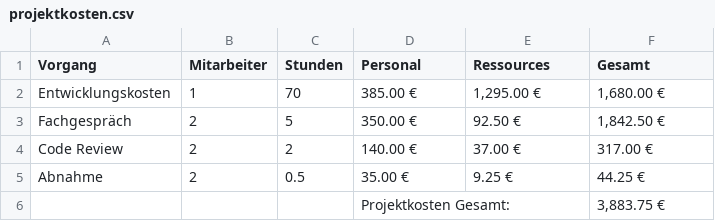
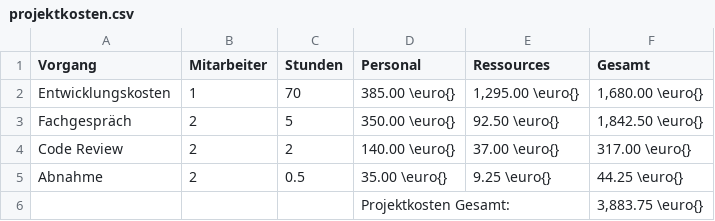
Before and after one commit to deepbrook/Abschlussprojekt, a CSV file: dokumentation/src/anhang/projektkosten.csv, drawn as a sheet.

```diff
--- a/dokumentation/src/anhang/projektkosten.csv
+++ b/dokumentation/src/anhang/projektkosten.csv
@@ -1,6 +1,6 @@
 Vorgang	Mitarbeiter	Stunden	Personal	Ressources	Gesamt
-Entwicklungskosten	1	70	385.00 €	1,295.00 €	1,680.00 €
-Fachgespräch	2	5	350.00 €	92.50 €	1,842.50 €
-Code Review	2	2	140.00 €	37.00 €	317.00 €
-Abnahme	2	0.5	35.00 €	9.25 €	44.25 €
-			Projektkosten Gesamt:		3,883.75 €
+Entwicklungskosten	1	70	385.00 \euro{}	1,295.00 \euro{}	1,680.00 \euro{}
+Fachgespräch	2	5	350.00 \euro{}	92.50 \euro{}	1,842.50 \euro{}
+Code Review	2	2	140.00 \euro{}	37.00 \euro{}	317.00 \euro{}
+Abnahme	2	0.5	35.00 \euro{}	9.25 \euro{}	44.25 \euro{}
+			Projektkosten Gesamt:		3,883.75 \euro{}
```
Also changed, not shown: 3 other files.
